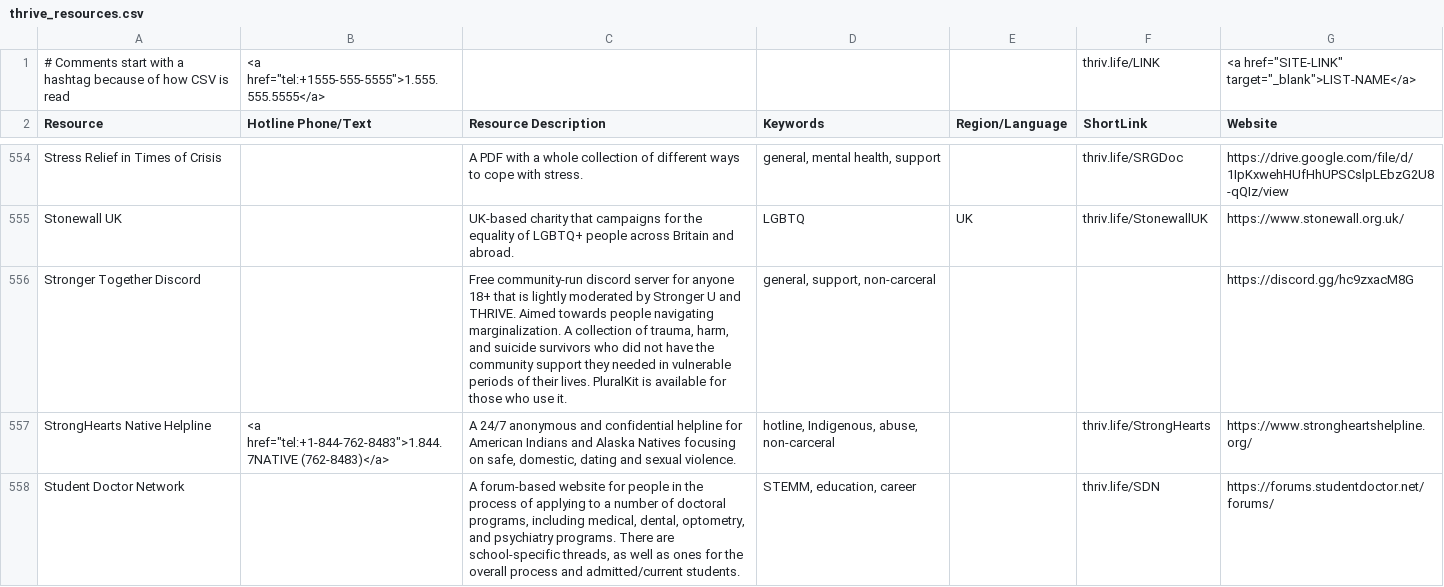
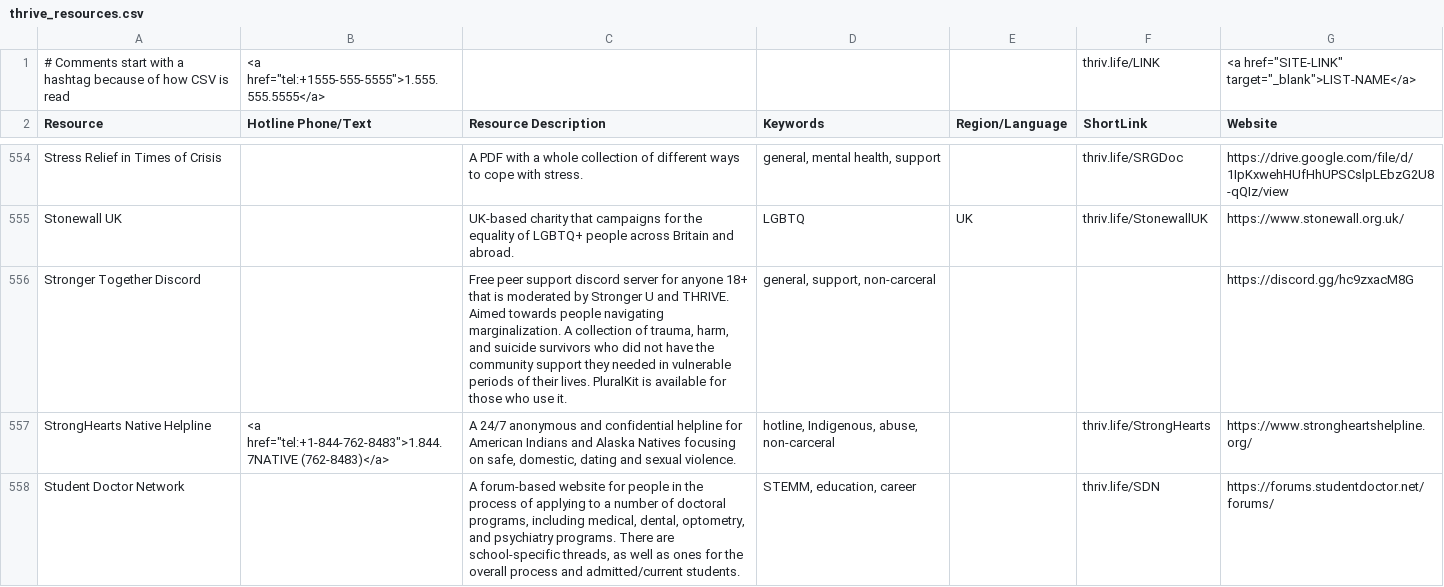
Before and after one commit to ThriveLifeline/thrive-lifeline, a CSV file: thrive_resources.csv, drawn as a sheet; only a part is shown, gaps mark what is left out.

Commit message:
updated stronger together discord descriptions

```diff
--- a/thrive_resources.csv
+++ b/thrive_resources.csv
@@ -555,3 +555,3 @@ Stress Relief in Times of Crisis,,A PDF with a whole collection of different way
 Stonewall UK,,UK-based charity that campaigns for the equality of LGBTQ+ people across Britain and abroad.,LGBTQ,UK,thriv.life/StonewallUK,https://www.stonewall.org.uk/
-Stronger Together Discord,,"Free community-run discord server for anyone 18+ that is lightly moderated by Stronger U and THRIVE. Aimed towards people navigating marginalization. A collection of trauma, harm, and suicide survivors who did not have the community support they needed in vulnerable periods of their lives. PluralKit is available for those who use it.","general, support, non-carceral",,,https://discord.gg/hc9zxacM8G
+Stronger Together Discord,,"Free peer support discord server for anyone 18+ that is moderated by Stronger U and THRIVE. Aimed towards people navigating marginalization. A collection of trauma, harm, and suicide survivors who did not have the community support they needed in vulnerable periods of their lives. PluralKit is available for those who use it.","general, support, non-carceral",,,https://discord.gg/hc9zxacM8G
 StrongHearts Native Helpline,"<a href=""tel:+1-844-762-8483"">1.844.7NATIVE (762-8483)</a>","A 24/7 anonymous and confidential helpline for American Indians and Alaska Natives focusing on safe, domestic, dating and sexual violence.","hotline, Indigenous, abuse, non-carceral",,thriv.life/StrongHearts,https://www.strongheartshelpline.org/
```
Also changed, not shown: 2 other files.
